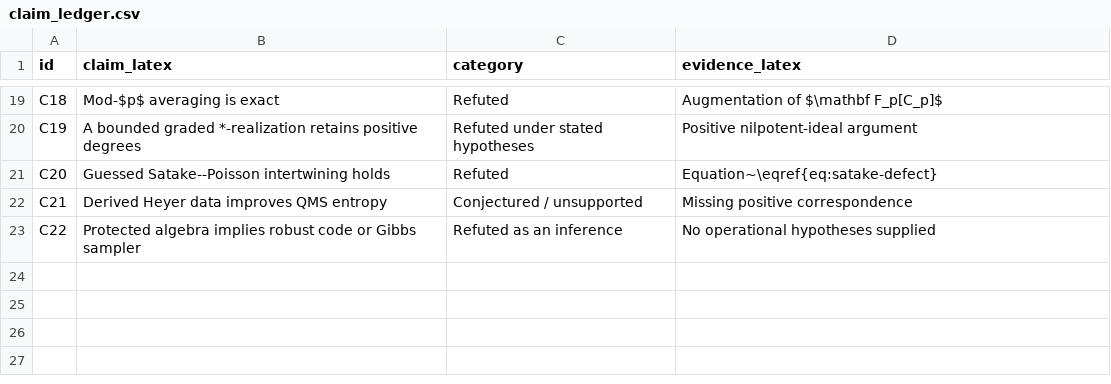
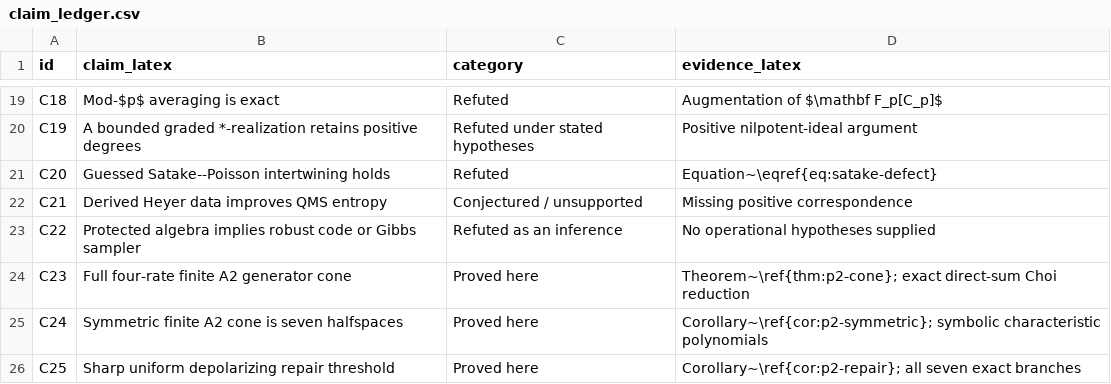
Before and after one commit to dns1403/quantum-information-reductive, a CSV file: scripts/results/claim_ledger.csv, drawn as a sheet; only a part is shown, gaps mark what is left out; the diff names each change by its address in the sheet, - before the commit and + after, or states it on an @@ line.

Commit message:
exp(E004): classify diagonal Hecke generators -- q4_repair=5 (exact vs unverified)

```diff
--- a/scripts/results/claim_ledger.csv
+++ b/scripts/results/claim_ledger.csv
+row 24: C23 | Full four-rate finite A2 generator cone | Proved here | Theorem~\ref{thm:p2-cone}; exact direct-sum Choi reduction
+row 25: C24 | Symmetric finite A2 cone is seven halfspaces | Proved here | Corollary~\ref{cor:p2-symmetric}; symbolic characteristic polynomials
+row 26: C25 | Sharp uniform depolarizing repair threshold | Proved here | Corollary~\ref{cor:p2-repair}; all seven exact branches
```
Also changed, not shown: 19 other files.
